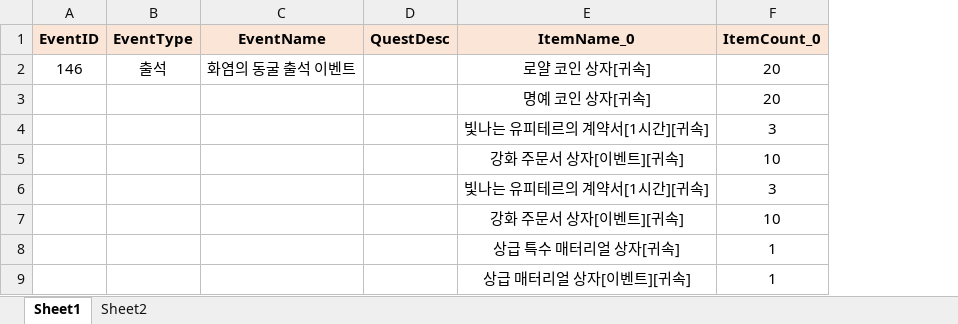
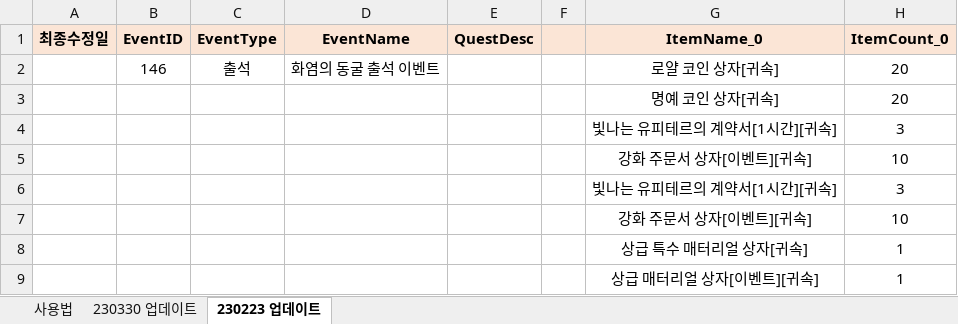
Before and after one commit to SungMinseok/TC_AutoMaker-R2M, an Excel workbook: 이벤트DATA_KR.xlsx, sheet 230223 업데이트, drawn as a sheet; only a part is shown; values as stored, in another font and other column widths than the file's, no borders; the diff names each change by its address in the sheet, - before the commit and + after, or states it on an @@ line.

```diff
--- a/이벤트DATA_KR.xlsx (sheet 230223 업데이트)
+++ b/이벤트DATA_KR.xlsx (sheet 230223 업데이트)
-sheet tab: Sheet1
+sheet tab: 230223 업데이트
-sheet tab: Sheet2
+sheet tab: 사용법
+sheet tab: 230330 업데이트
+column A (최종수정일), empty
+column F, empty
```
Also changed, not shown: formulas that keep their value, charts or pictures, 유료상점DATA_KR.xlsx, 유료상점DATA_TW.xlsx, 6 other files.
